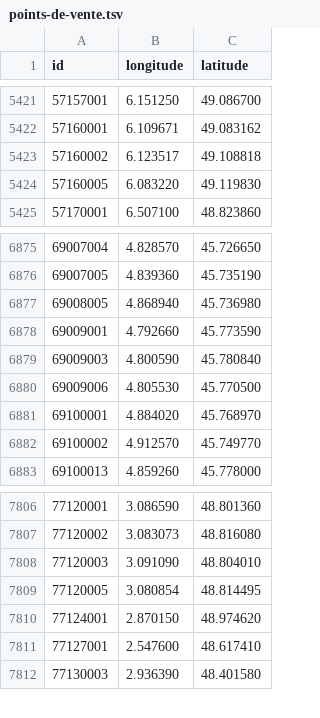
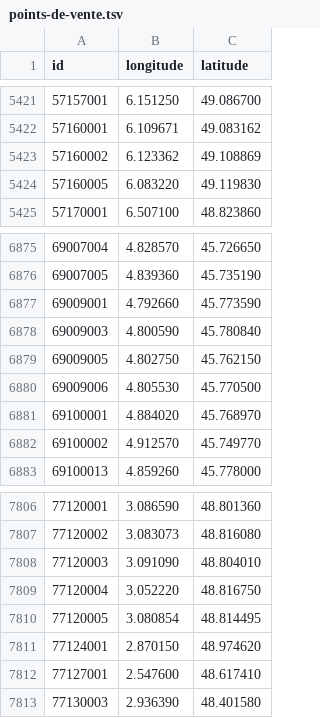
Before and after one commit to prix-carburant/prix-carburant-data, a TSV file: points-de-vente.tsv, drawn as a sheet; only a part is shown, gaps mark what is left out.

```diff
--- a/points-de-vente.tsv
+++ b/points-de-vente.tsv
@@ -5422,3 +5422,3 @@ id	longitude	latitude
 57160001	6.109671	49.083162
-57160002	6.123517	49.108818
+57160002	6.123362	49.108869
 57160005	6.083220	49.119830
@@ -6876,5 +6876,5 @@ id	longitude	latitude
 69007005	4.839360	45.735190
-69008005	4.868940	45.736980
 69009001	4.792660	45.773590
 69009003	4.800590	45.780840
+69009005	4.802750	45.762150
 69009006	4.805530	45.770500
@@ -7808,2 +7808,3 @@ id	longitude	latitude
 77120003	3.091090	48.804010
+77120004	3.052220	48.816750
 77120005	3.080854	48.814495
```
Also changed, not shown: prix-nationaux.tsv, 2 other files.
